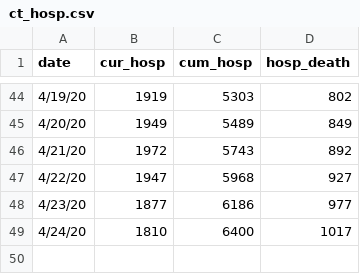
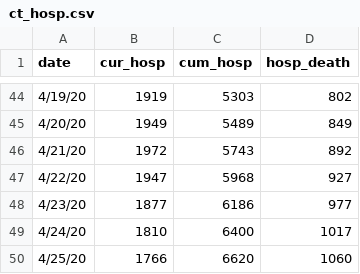
Before and after one commit to fcrawford/covid19_ct, a CSV file: data/ct_hosp.csv, drawn as a sheet; only a part is shown, gaps mark what is left out.

Commit message:
update: state-wide hospitalization data 04/25

```diff
--- a/data/ct_hosp.csv
+++ b/data/ct_hosp.csv
@@ -49 +49,2 @@ date,cur_hosp,cum_hosp,hosp_death
 4/24/20,1810,6400,1017
+4/25/20,1766,6620,1060
```
